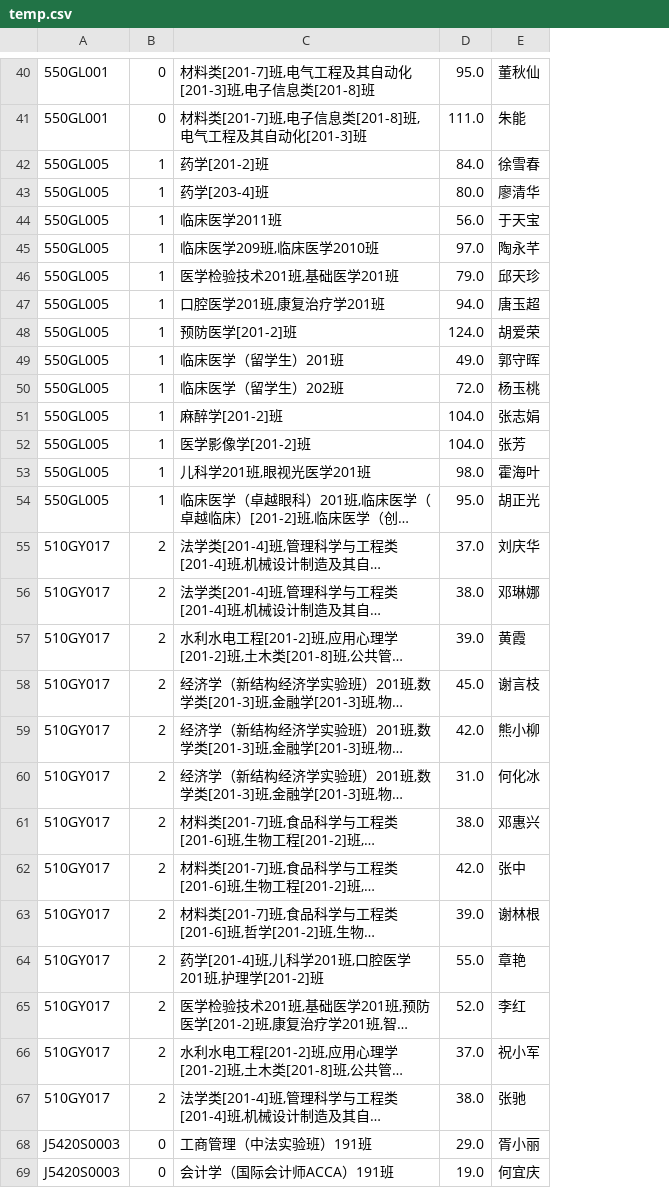
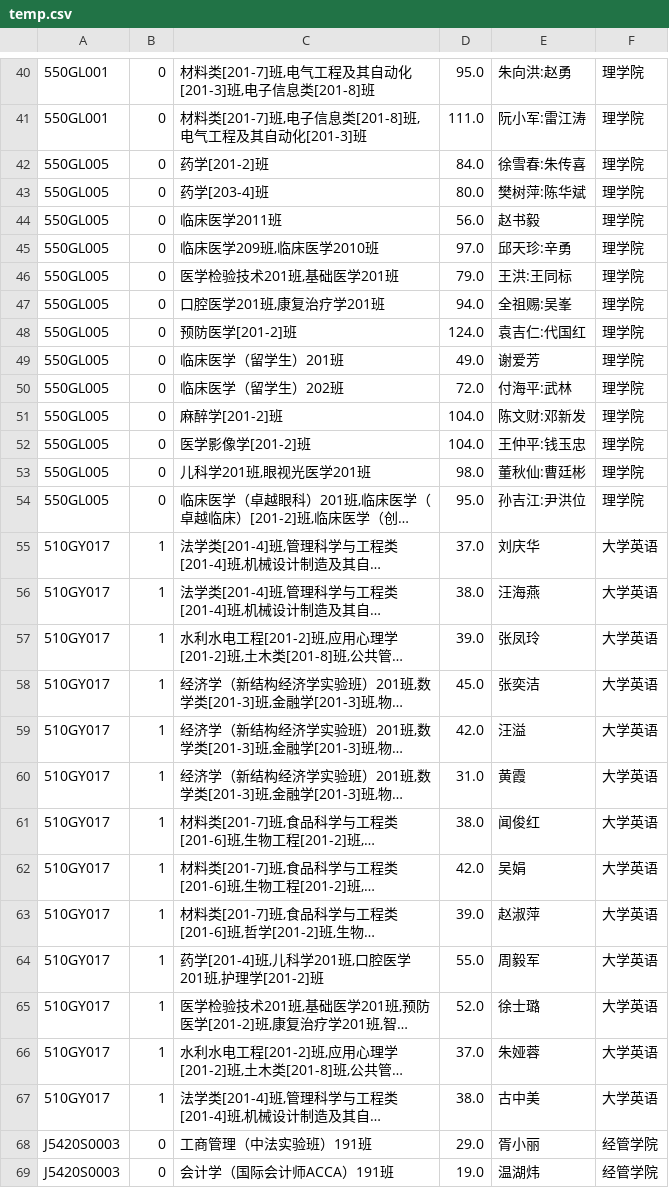
Before and after one commit to dummychicken/NCUjw, a CSV file: NCUJW/temp.csv, drawn as a sheet; only a part is shown, gaps mark what is left out; long unchanged cells end in …; removed rows and columns are numbered as before the commit, all else as after; the diff covers the shown part only; the diff names each change by its address in the sheet, - before the commit and + after, or states it on an @@ line.

Commit message:
Add files via upload

```diff
--- a/NCUJW/temp.csv
+++ b/NCUJW/temp.csv
-column E, rows 40-69: 董秋仙 | 朱能 | 徐雪春 | 廖清华 | 于天宝 | 陶永芊 | 邱天珍 | 唐玉超 | 胡爱荣 | 郭守晖 | 杨玉桃 | 张志娟 | 张芳 | 霍海叶 | 胡正光 | 刘庆华 | 邓琳娜 | 黄霞 | 谢言枝 | 熊小柳 | 何化冰 | 邓惠兴 | 张中 | 谢林根 | 章艳 | 李红 | 祝小军 | 张驰 | 胥小丽 | 何宜庆
+column E, rows 40-69: 朱向洪:赵勇 | 阮小军:雷江涛 | 徐雪春:朱传喜 | 樊树萍:陈华斌 | 赵书毅 | 邱天珍:辛勇 | 王洪:王同标 | 全祖赐:吴峯 | 袁吉仁:代国红 | 谢爱芳 | 付海平:武林 | 陈文财:邓新发 | 王仲平:钱玉忠 | 董秋仙:曹廷彬 | 孙吉江:尹洪位 | 刘庆华 | 汪海燕 | 张凤玲 | 张奕洁 | 汪溢 | 黄霞 | 闻俊红 | 吴娟 | 赵淑萍 | 周毅军 | 徐士璐 | 朱娅蓉 | 古中美 | 胥小丽 | 温湖炜
+column F, rows 40-69: 理学院 | 理学院 | 理学院 | 理学院 | 理学院 | 理学院 | 理学院 | 理学院 | 理学院 | 理学院 | 理学院 | 理学院 | 理学院 | 理学院 | 理学院 | 大学英语 | 大学英语 | 大学英语 | 大学英语 | 大学英语 | 大学英语 | 大学英语 | 大学英语 | 大学英语 | 大学英语 | 大学英语 | 大学英语 | 大学英语 | 经管学院 | 经管学院
-B42:B54: 1
+B42:B54: 0
-B55:B67: 2
+B55:B67: 1
```
Also changed, not shown: 30 edited cells elsewhere in this file.
